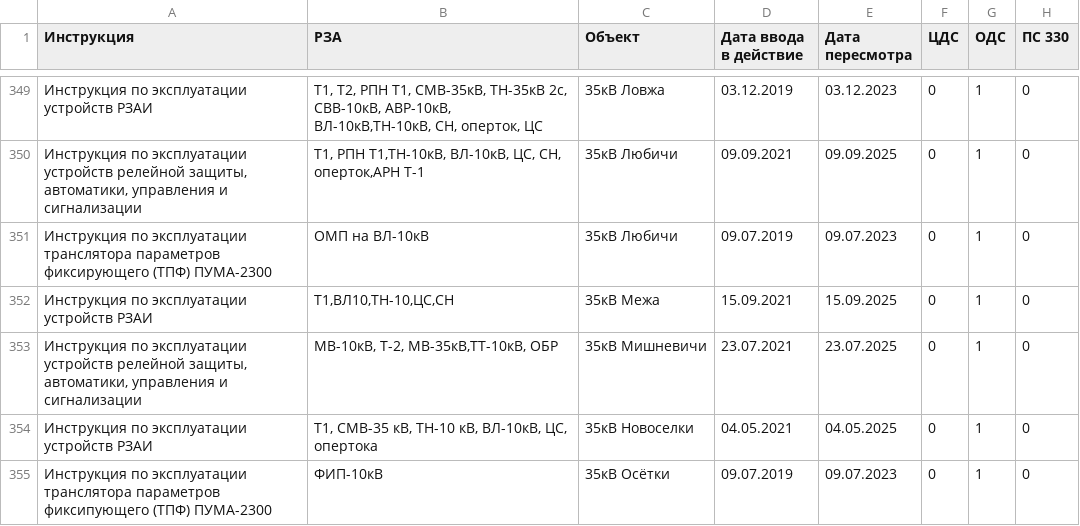
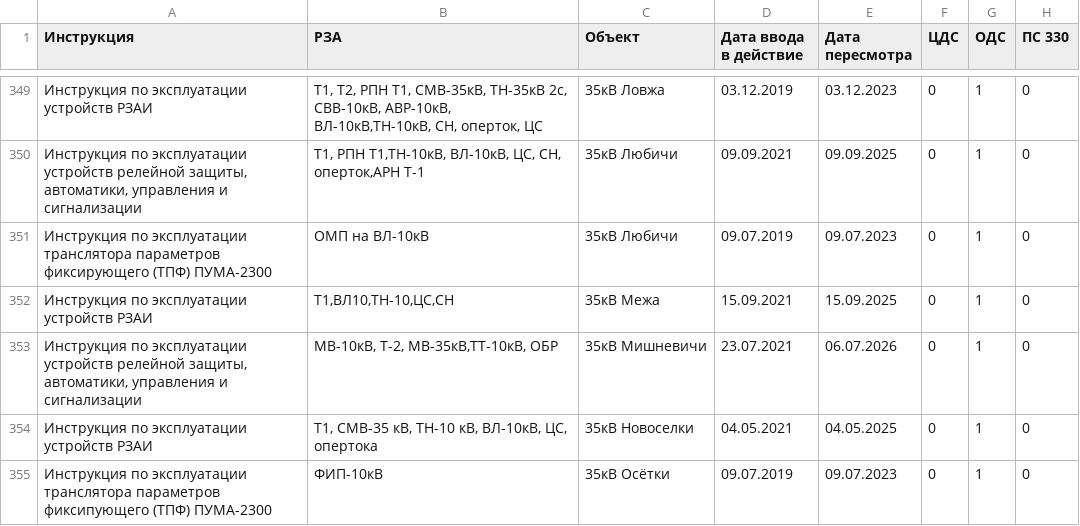
Before and after one commit to vicjan89/InfoRZA, a CSV file: docs/source/Перечни/Инструкции.csv, drawn as a sheet; only a part is shown, gaps mark what is left out; the diff names each change by its address in the sheet, - before the commit and + after, or states it on an @@ line.

Commit message:
Инструкция

```diff
--- a/docs/source/Перечни/Инструкции.csv
+++ b/docs/source/Перечни/Инструкции.csv
-E353 (Дата пересмотра): 23.07.2025
+E353 (Дата пересмотра): 06.07.2026
```
